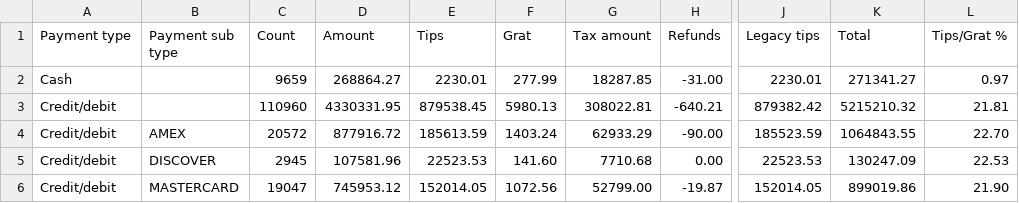
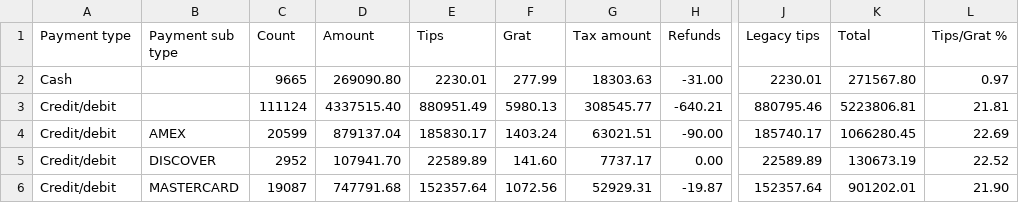
Before and after one commit to BHERRIN7/brassstap-data, a CSV file: data/Payments summary.csv, drawn as a sheet; only a part is shown, gaps mark what is left out; the diff covers the shown part only; the diff names each change by its address in the sheet, - before the commit and + after, or states it on an @@ line.

Commit message:
Update Payments summary.csv — 2026-11-02

```diff
--- a/data/Payments summary.csv
+++ b/data/Payments summary.csv
-C2 (Count): 9659
+C2 (Count): 9665
-D2 (Amount): 268864.27
+D2 (Amount): 269090.80
-G2 (Tax amount): 18287.85
+G2 (Tax amount): 18303.63
-K2 (Total): 271341.27
+K2 (Total): 271567.80
-C3 (Count): 110960
+C3 (Count): 111124
-D3 (Amount): 4330331.95
+D3 (Amount): 4337515.40
-E3 (Tips): 879538.45
+E3 (Tips): 880951.49
-G3 (Tax amount): 308022.81
+G3 (Tax amount): 308545.77
-J3 (Legacy tips): 879382.42
+J3 (Legacy tips): 880795.46
-K3 (Total): 5215210.32
+K3 (Total): 5223806.81
-C4 (Count): 20572
+C4 (Count): 20599
-D4 (Amount): 877916.72
+D4 (Amount): 879137.04
-E4 (Tips): 185613.59
+E4 (Tips): 185830.17
-G4 (Tax amount): 62933.29
+G4 (Tax amount): 63021.51
-J4 (Legacy tips): 185523.59
+J4 (Legacy tips): 185740.17
-K4 (Total): 1064843.55
+K4 (Total): 1066280.45
-L4 (Tips/Grat %): 22.70
+L4 (Tips/Grat %): 22.69
-C5 (Count): 2945
+C5 (Count): 2952
-D5 (Amount): 107581.96
+D5 (Amount): 107941.70
-E5 (Tips): 22523.53
+E5 (Tips): 22589.89
-G5 (Tax amount): 7710.68
+G5 (Tax amount): 7737.17
-J5 (Legacy tips): 22523.53
+J5 (Legacy tips): 22589.89
-K5 (Total): 130247.09
+K5 (Total): 130673.19
-L5 (Tips/Grat %): 22.53
+L5 (Tips/Grat %): 22.52
-C6 (Count): 19047
+C6 (Count): 19087
-D6 (Amount): 745953.12
+D6 (Amount): 747791.68
-E6 (Tips): 152014.05
+E6 (Tips): 152357.64
-G6 (Tax amount): 52799.00
+G6 (Tax amount): 52929.31
-J6 (Legacy tips): 152014.05
+J6 (Legacy tips): 152357.64
-K6 (Total): 899019.86
+K6 (Total): 901202.01
```
Also changed, not shown: 28 edited cells elsewhere in this file.
